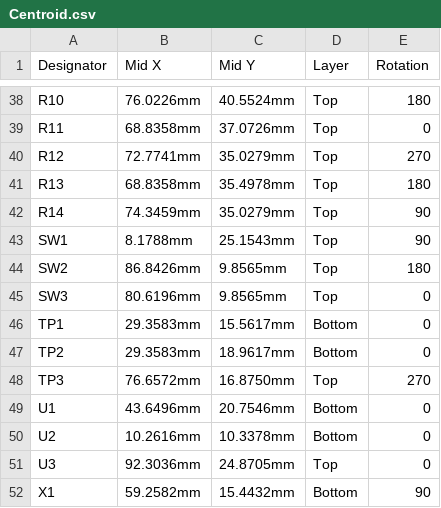
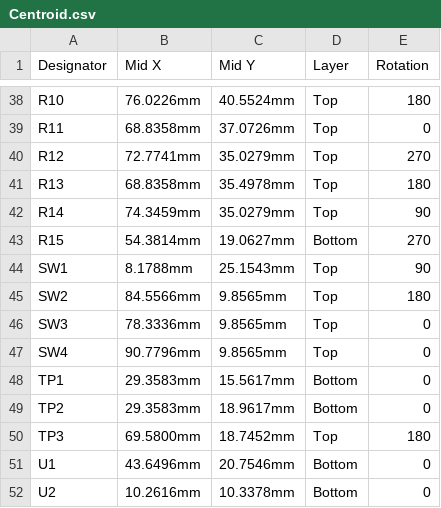
Before and after one commit to eSpark-Consulting-Group/davetetlow-power-cut-monitor, a CSV file: Design-Files/PowerCutMonitor-v1.1 (Contactless Version)/Deliverables/Pick n Place/Centroid.csv, drawn as a sheet; only a part is shown, gaps mark what is left out; the shorter side is filled out with more unchanged rows.

```diff
--- a/Design-Files/PowerCutMonitor-v1.1 (Contactless Version)/Deliverables/Pick n Place/Centroid.csv
+++ b/Design-Files/PowerCutMonitor-v1.1 (Contactless Version)/Deliverables/Pick n Place/Centroid.csv
@@ -42,8 +42,10 @@ R13,68.8358mm,35.4978mm,Top,180
 R14,74.3459mm,35.0279mm,Top,90
+R15,54.3814mm,19.0627mm,Bottom,270
 SW1,8.1788mm,25.1543mm,Top,90
-SW2,86.8426mm,9.8565mm,Top,180
-SW3,80.6196mm,9.8565mm,Top,0
+SW2,84.5566mm,9.8565mm,Top,180
+SW3,78.3336mm,9.8565mm,Top,0
+SW4,90.7796mm,9.8565mm,Top,0
 TP1,29.3583mm,15.5617mm,Bottom,0
 TP2,29.3583mm,18.9617mm,Bottom,0
-TP3,76.6572mm,16.8750mm,Top,270
+TP3,69.5800mm,18.7452mm,Top,180
 U1,43.6496mm,20.7546mm,Bottom,0
```
Also changed, not shown: Design-Files/PowerCutMonitor-v1.1 (Contactless Version)/Deliverables/Pick n Place/Pick Place for MonitorPCB-v1.1.csv, 35 other files.
